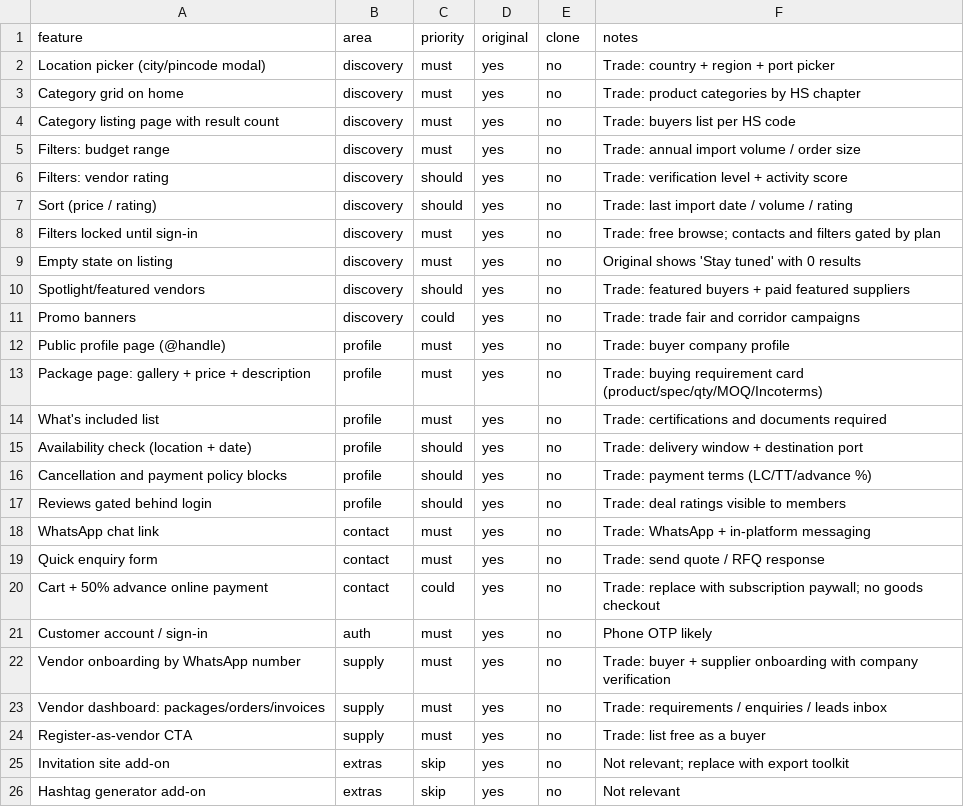
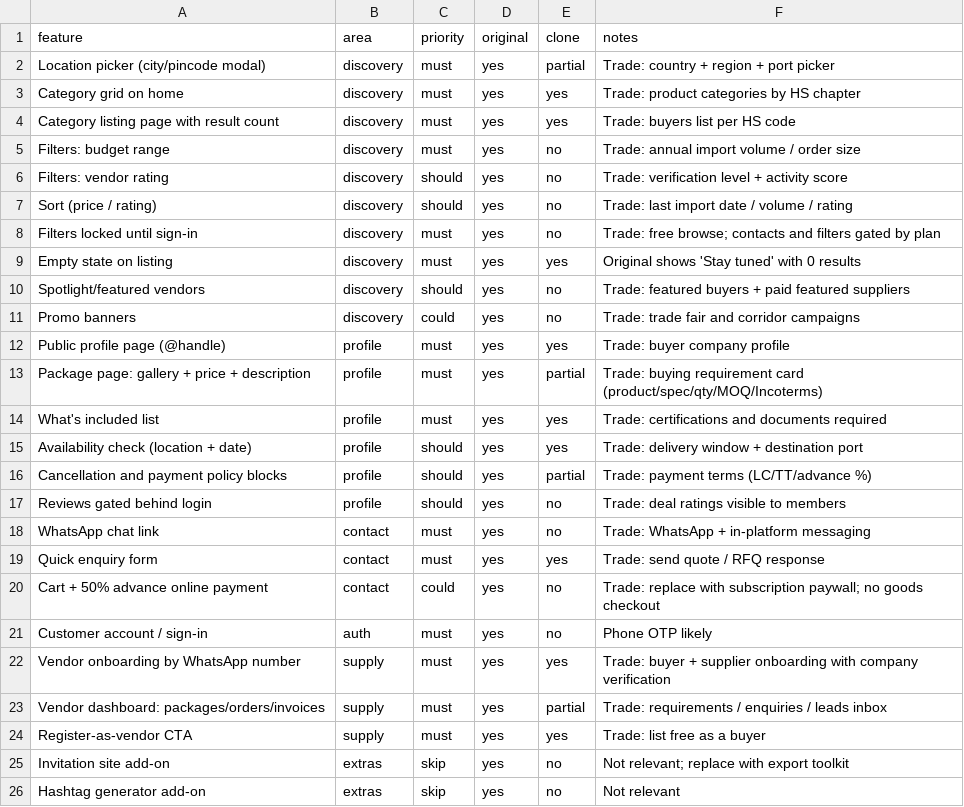
Before and after one commit to Goku-coder336/README-05-python-quant, a CSV file: replica/features.csv, drawn as a sheet; only a part is shown.

```diff
--- a/replica/features.csv
+++ b/replica/features.csv
@@ -1,5 +1,5 @@
 feature,area,priority,original,clone,notes
-Location picker (city/pincode modal),discovery,must,yes,no,Trade: country + region + port picker
-Category grid on home,discovery,must,yes,no,Trade: product categories by HS chapter
-Category listing page with result count,discovery,must,yes,no,Trade: buyers list per HS code
+Location picker (city/pincode modal),discovery,must,yes,partial,Trade: country + region + port picker
+Category grid on home,discovery,must,yes,yes,Trade: product categories by HS chapter
+Category listing page with result count,discovery,must,yes,yes,Trade: buyers list per HS code
 Filters: budget range,discovery,must,yes,no,Trade: annual import volume / order size
@@ -8,18 +8,18 @@ Sort (price / rating),discovery,should,yes,no,Trade: last import date / volume /
 Filters locked until sign-in,discovery,must,yes,no,Trade: free browse; contacts and filters gated by plan
-Empty state on listing,discovery,must,yes,no,"Original shows 'Stay tuned' with 0 results"
+Empty state on listing,discovery,must,yes,yes,Original shows 'Stay tuned' with 0 results
 Spotlight/featured vendors,discovery,should,yes,no,Trade: featured buyers + paid featured suppliers
 Promo banners,discovery,could,yes,no,Trade: trade fair and corridor campaigns
-Public profile page (@handle),profile,must,yes,no,Trade: buyer company profile
-Package page: gallery + price + description,profile,must,yes,no,Trade: buying requirement card (product/spec/qty/MOQ/Incoterms)
-What's included list,profile,must,yes,no,Trade: certifications and documents required
-Availability check (location + date),profile,should,yes,no,Trade: delivery window + destination port
-Cancellation and payment policy blocks,profile,should,yes,no,Trade: payment terms (LC/TT/advance %)
+Public profile page (@handle),profile,must,yes,yes,Trade: buyer company profile
+Package page: gallery + price + description,profile,must,yes,partial,Trade: buying requirement card (product/spec/qty/MOQ/Incoterms)
+What's included list,profile,must,yes,yes,Trade: certifications and documents required
+Availability check (location + date),profile,should,yes,yes,Trade: delivery window + destination port
+Cancellation and payment policy blocks,profile,should,yes,partial,Trade: payment terms (LC/TT/advance %)
 Reviews gated behind login,profile,should,yes,no,Trade: deal ratings visible to members
 WhatsApp chat link,contact,must,yes,no,Trade: WhatsApp + in-platform messaging
-Quick enquiry form,contact,must,yes,no,Trade: send quote / RFQ response
+Quick enquiry form,contact,must,yes,yes,Trade: send quote / RFQ response
 Cart + 50% advance online payment,contact,could,yes,no,Trade: replace with subscription paywall; no goods checkout
 Customer account / sign-in,auth,must,yes,no,Phone OTP likely
-Vendor onboarding by WhatsApp number,supply,must,yes,no,Trade: buyer + supplier onboarding with company verification
-Vendor dashboard: packages/orders/invoices,supply,must,yes,no,Trade: requirements / enquiries / leads inbox
-Register-as-vendor CTA,supply,must,yes,no,Trade: list free as a buyer
+Vendor onboarding by WhatsApp number,supply,must,yes,yes,Trade: buyer + supplier onboarding with company verification
+Vendor dashboard: packages/orders/invoices,supply,must,yes,partial,Trade: requirements / enquiries / leads inbox
+Register-as-vendor CTA,supply,must,yes,yes,Trade: list free as a buyer
 Invitation site add-on,extras,skip,yes,no,Not relevant; replace with export toolkit
```
Also changed, not shown: 48 other files.
